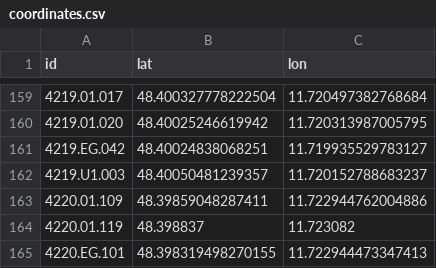
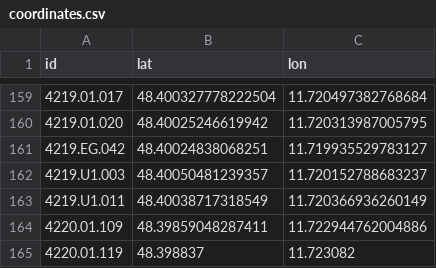
Before and after one commit to TUM-Dev/NavigaTUM, a CSV file: data/sources/coordinates.csv, drawn as a sheet; only a part is shown, gaps mark what is left out; the shorter side is filled out with more unchanged rows.

Commit message:
chore(data): coordinate edit for `4219.U1.011` (#2787)
1 coordinate edit

Co-authored-by: GitHub Actions <actions@github.com>

```diff
--- a/data/sources/coordinates.csv
+++ b/data/sources/coordinates.csv
@@ -162,2 +162,3 @@ id,lat,lon
 4219.U1.003,48.40050481239357,11.720152788683237
+4219.U1.011,48.40038717318549,11.720366936260149
 4220.01.109,48.39859048287411,11.722944762004886
```
Also changed, not shown: 1 other file.
